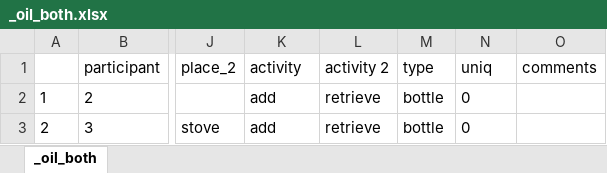
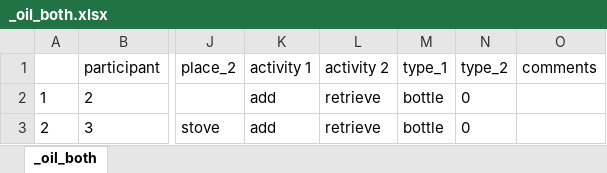
Before and after one commit to GustavoBerumen/CookingProject, an Excel workbook: outputs/c/_oil_both.xlsx, sheet _oil_both, drawn as a sheet; only a part is shown, gaps mark what is left out; values as stored, in another font and other column widths than the file's, no borders; the diff names each change by its address in the sheet, - before the commit and + after, or states it on an @@ line.

```diff
--- a/outputs/c/_oil_both.xlsx (sheet _oil_both)
+++ b/outputs/c/_oil_both.xlsx (sheet _oil_both)
-K1: activity
+K1: activity 1
-M1: type
+M1: type_1
-N1: uniq
+N1: type_2
```
Also changed, not shown: outputs/c/_cheese_both.xlsx, outputs/c/_food_both.xlsx, 21 other files.
